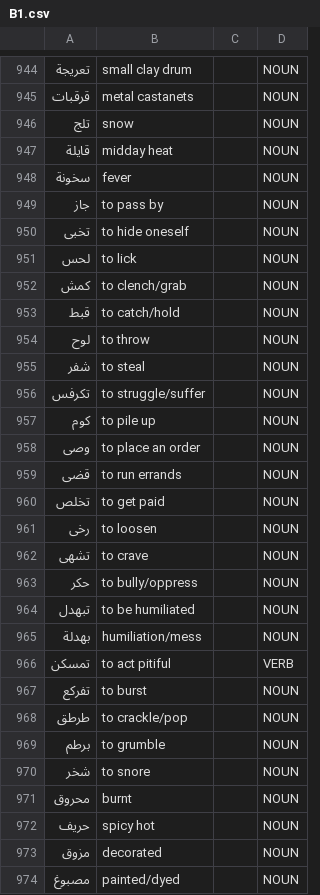
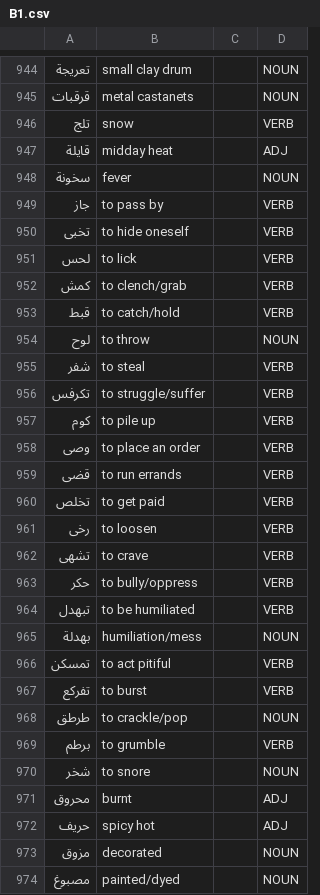
Before and after one commit to Jonathangadeaharder/VocabLevels, a CSV file: arabic/B1.csv, drawn as a sheet; only a part is shown, gaps mark what is left out; the diff covers the shown part only; the diff names each change by its address in the sheet, - before the commit and + after, or states it on an @@ line.

```diff
--- a/arabic/B1.csv
+++ b/arabic/B1.csv
-D946: NOUN
+D946: VERB
-D947: NOUN
+D947: ADJ
-D949:D953: NOUN
+D949:D953: VERB
-D955:D964: NOUN
+D955:D964: VERB
-D967: NOUN
+D967: VERB
-D969: NOUN
+D969: VERB
-D971:D972: NOUN
+D971:D972: ADJ
```
Also changed, not shown: 5 removed rows and 158 edited cells elsewhere in this file, chinese/C1.csv, french/A1.csv, 20 other files.
